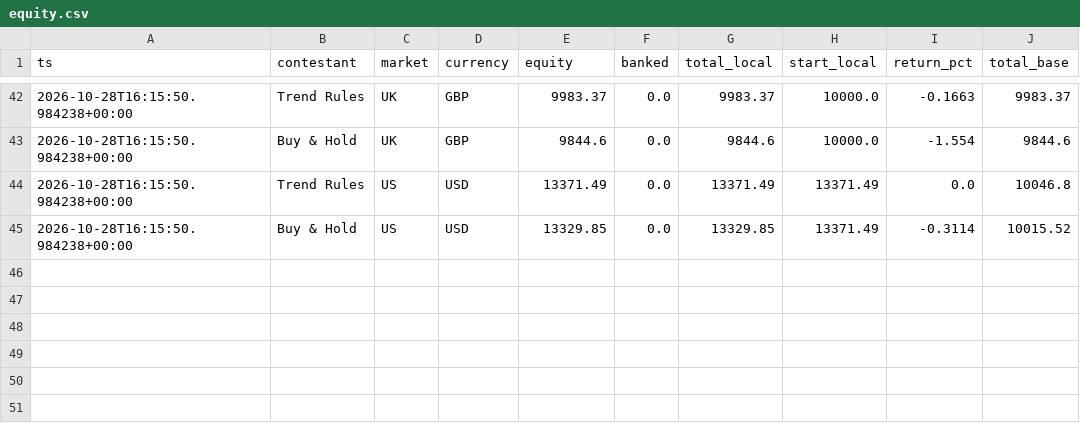
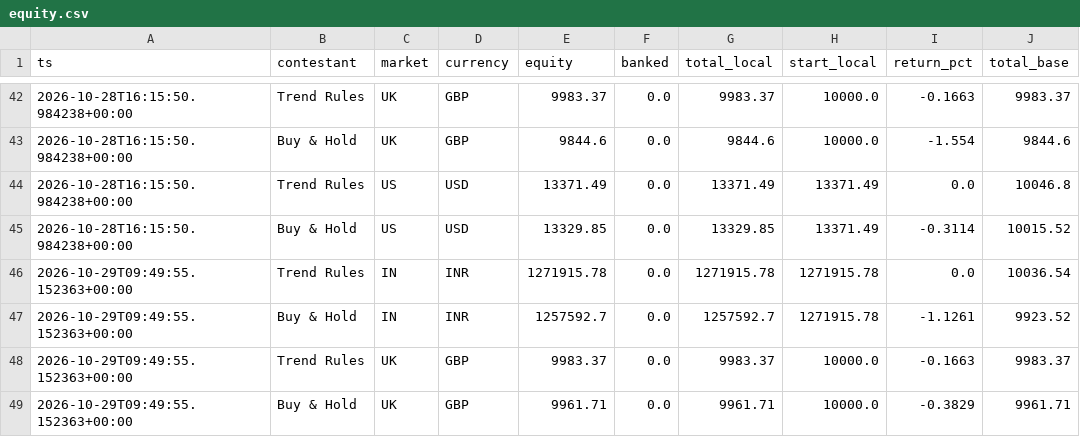
Before and after one commit to RahulVyas97/kart-arena, a CSV file: runs/live/equity.csv, drawn as a sheet; only a part is shown, gaps mark what is left out; the diff names each change by its address in the sheet, - before the commit and + after, or states it on an @@ line.

```diff
--- a/runs/live/equity.csv
+++ b/runs/live/equity.csv
+row 46: 2026-10-29T09:49:55.152363+00:00 | Trend Rules | IN | INR | 1271915.78 | 0.0 | 1271915.78 | 1271915.78 | 0.0 | 10036.54
+row 47: 2026-10-29T09:49:55.152363+00:00 | Buy & Hold | IN | INR | 1257592.7 | 0.0 | 1257592.7 | 1271915.78 | -1.1261 | 9923.52
+row 48: 2026-10-29T09:49:55.152363+00:00 | Trend Rules | UK | GBP | 9983.37 | 0.0 | 9983.37 | 10000.0 | -0.1663 | 9983.37
+row 49: 2026-10-29T09:49:55.152363+00:00 | Buy & Hold | UK | GBP | 9961.71 | 0.0 | 9961.71 | 10000.0 | -0.3829 | 9961.71
```
Also changed, not shown: 3 other files.
